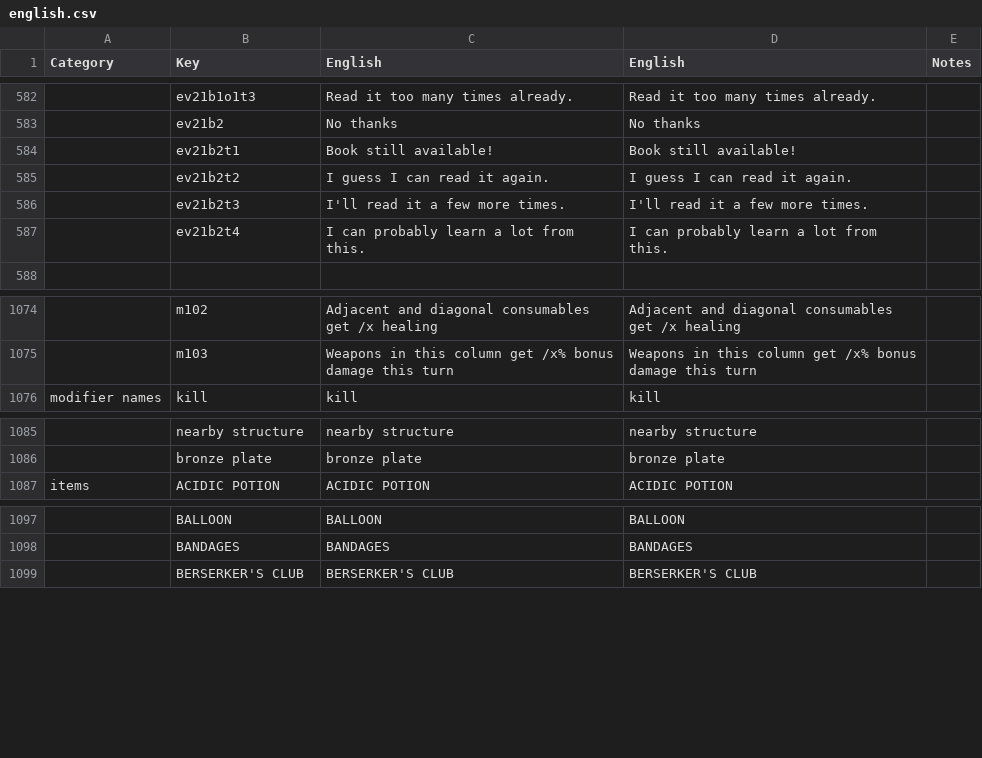
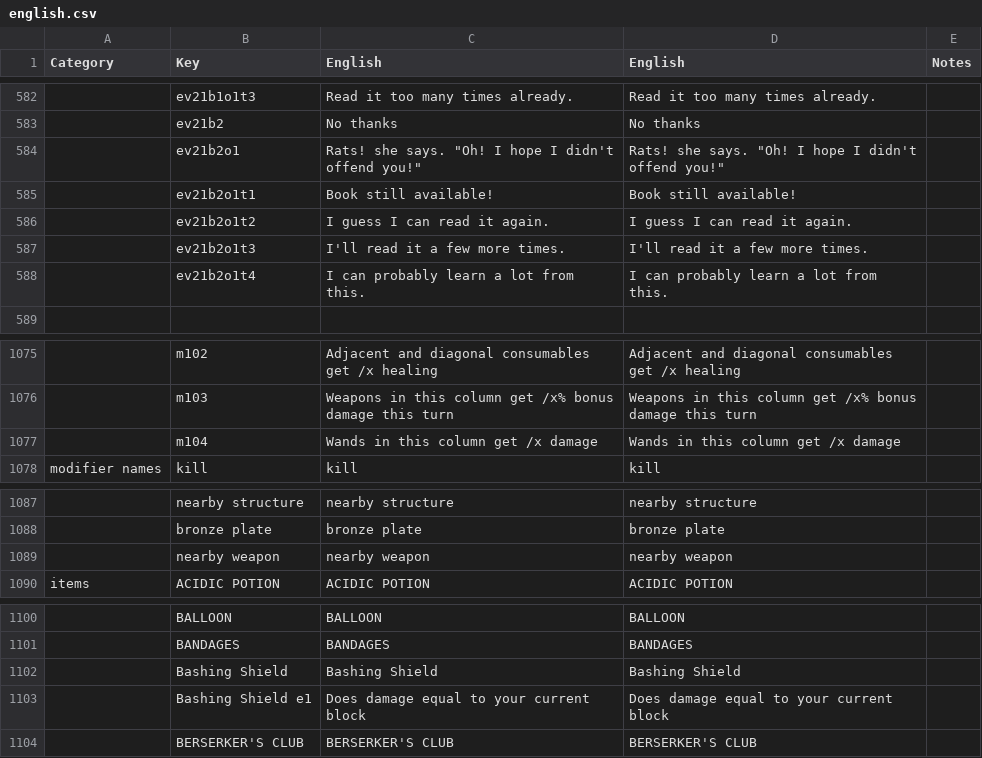
Before and after one commit to the-broken-tile/backpack-hero-bulgarian, a CSV file: english.csv, drawn as a sheet; only a part is shown, gaps mark what is left out; addresses are those after the commit; the diff names each change by its address in the sheet, - before the commit and + after, or states it on an @@ line.

Commit message:
Add missing english keys of 0.19.3

```diff
--- a/english.csv
+++ b/english.csv
+row 584:  | ev21b2o1 | Rats! she says. "Oh! I hope I didn't offend you!" | Rats! she says. "Oh! I hope I didn't offend you!"
-B585 (Key): ev21b2t1
+B585 (Key): ev21b2o1t1
-B586 (Key): ev21b2t2
+B586 (Key): ev21b2o1t2
-B587 (Key): ev21b2t3
+B587 (Key): ev21b2o1t3
-B588 (Key): ev21b2t4
+B588 (Key): ev21b2o1t4
+row 1077:  | m104 | Wands in this column get /x damage | Wands in this column get /x damage
+row 1089:  | nearby weapon | nearby weapon | nearby weapon
+row 1102:  | Bashing Shield | Bashing Shield | Bashing Shield
+row 1103:  | Bashing Shield e1 | Does damage equal to your current block | Does damage equal to your current block
```
